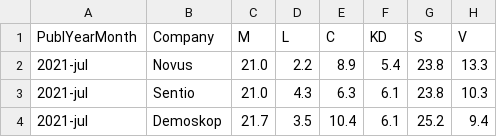
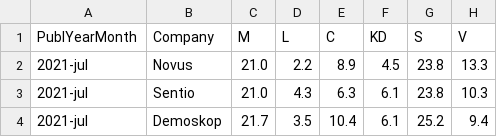
Before and after one commit to dataagile-ema/pollop, a CSV file: polls.csv, drawn as a sheet; only a part is shown; the diff names each change by its address in the sheet, - before the commit and + after, or states it on an @@ line.

Commit message:
rättat fel siffra för kd i novus

```diff
--- a/polls.csv
+++ b/polls.csv
-F2 (KD): 5.4
+F2 (KD): 4.5
```
